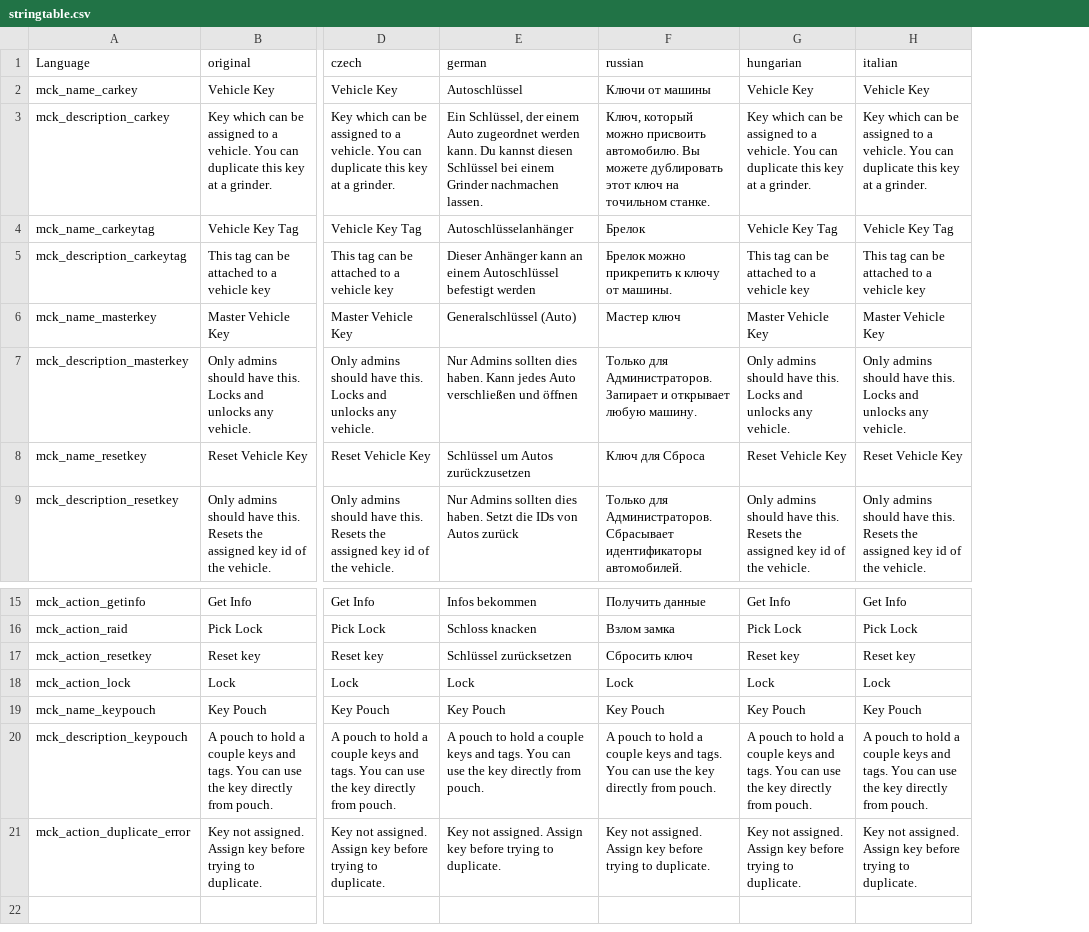
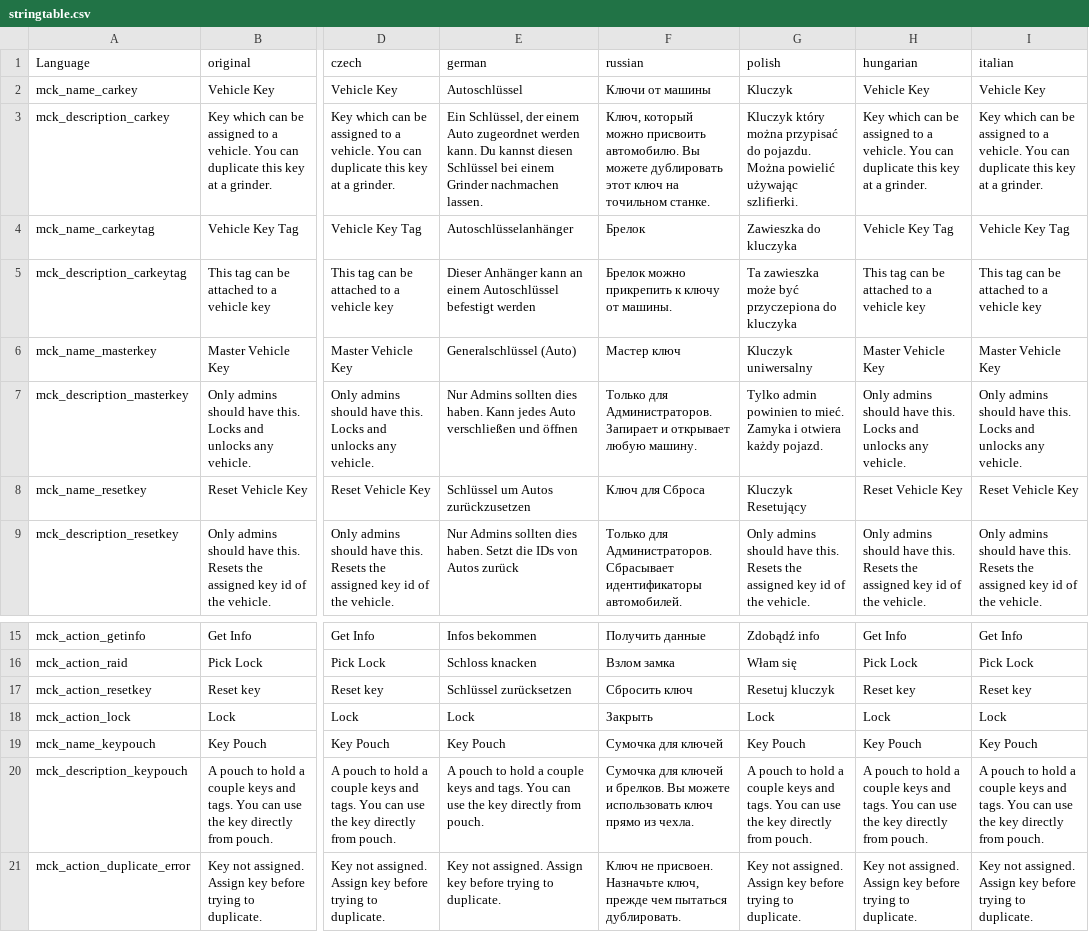
Before and after one commit to helkhiana/MuchCarKey, a CSV file: stringtable.csv, drawn as a sheet; only a part is shown, gaps mark what is left out; the diff names each change by its address in the sheet, - before the commit and + after, or states it on an @@ line.

```diff
--- a/stringtable.csv
+++ b/stringtable.csv
+column G (polish), rows 2-9: Kluczyk | Kluczyk który można przypisać do pojazdu. Można powielić używając szlifierki. | Zawieszka do kluczyka | Ta zawieszka może być przyczepiona do kluczyka | Kluczyk uniwersalny | Tylko admin powinien to mieć. Zamyka i otwiera każdy pojazd. | Kluczyk Resetujący | Only admins should have this. Resets the assigned key id of the vehicle.; rows 15-21: Zdobądź info | Włam się | Resetuj kluczyk | Lock | Key Pouch | A pouch to hold a couple keys and tags. You can use the key directly from pouch. | Key not assigned. Assign key before trying to duplicate.
-F18 (russian): Lock
+F18 (russian): Закрыть
-F19 (russian): Key Pouch
+F19 (russian): Сумочка для ключей
-F20 (russian): A pouch to hold a couple keys and tags. You can use the key directly from pouch.
+F20 (russian): Сумочка для ключей и брелков. Вы можете использовать ключ прямо из чехла.
-F21 (russian): Key not assigned. Assign key before trying to duplicate.
+F21 (russian): Ключ не присвоен. Назначьте ключ, прежде чем пытаться дублировать.
```
Also changed, not shown: 14 other files.
